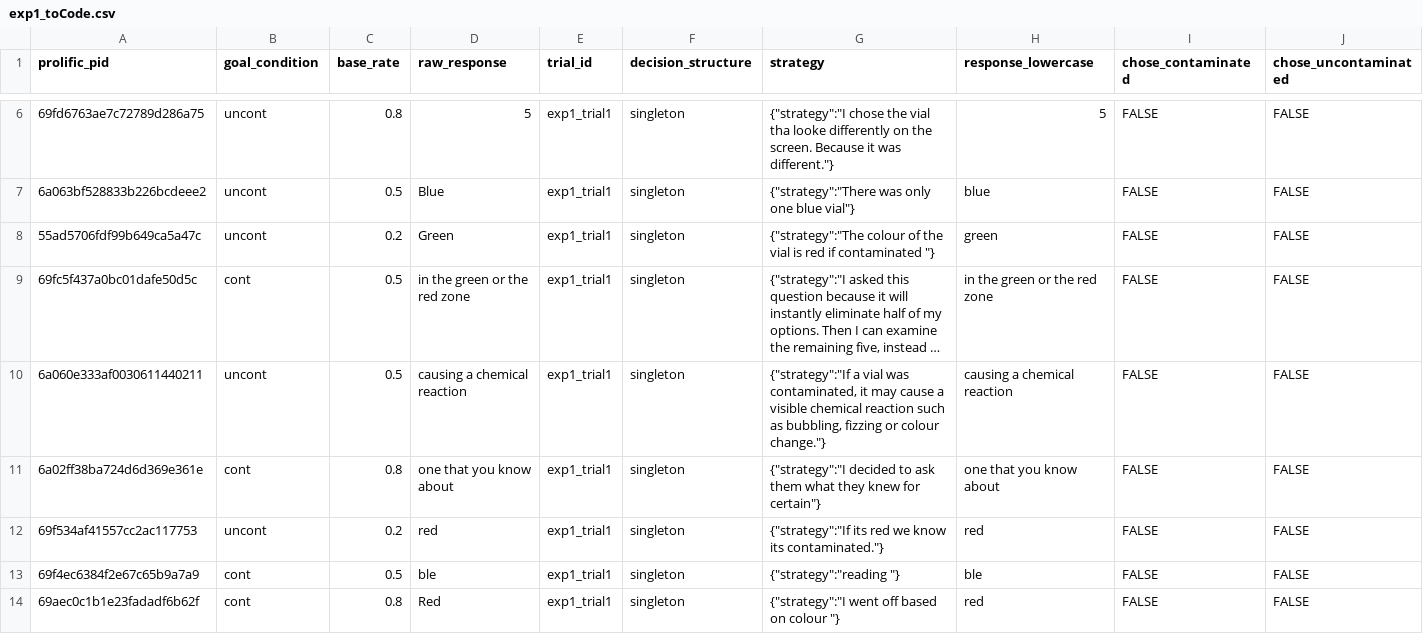
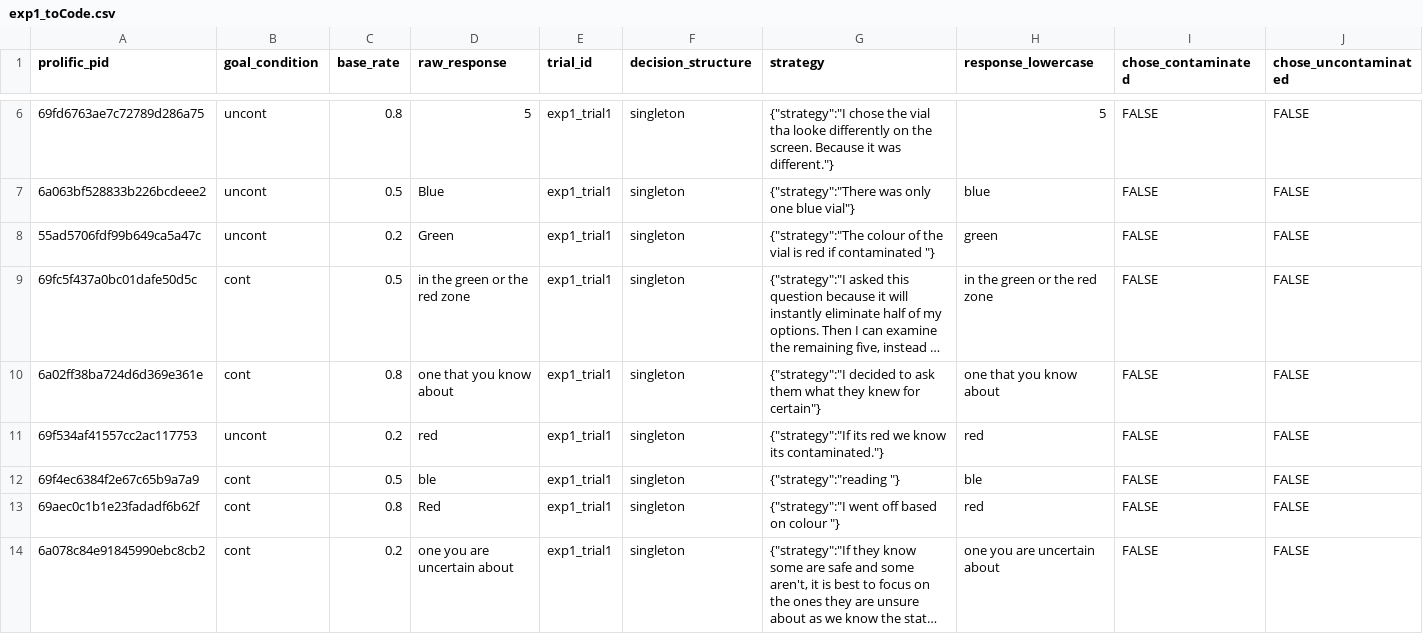
Before and after one commit to sylee423/LING245B, a CSV file: analysis/exp1_toCode.csv, drawn as a sheet; only a part is shown, gaps mark what is left out; the shorter side is filled out with more unchanged rows; long unchanged cells end in …; the diff names each change by its address in the sheet, - before the commit and + after, or states it on an @@ line.

```diff
--- a/analysis/exp1_toCode.csv
+++ b/analysis/exp1_toCode.csv
-row 10: 6a060e333af0030611440211 | uncont | 0.5 | causing a chemical reaction | exp1_trial1 | singleton | {"strategy":"If a vial was contaminated, it may cause a visible chemical reaction such as bubbling, fizzing or colour change."} | causing a chemical reaction | FALSE | FALSE
```
Also changed, not shown: analysis/exp1_coded.csv, analysis/exp2_processed.csv, 3 other files.
